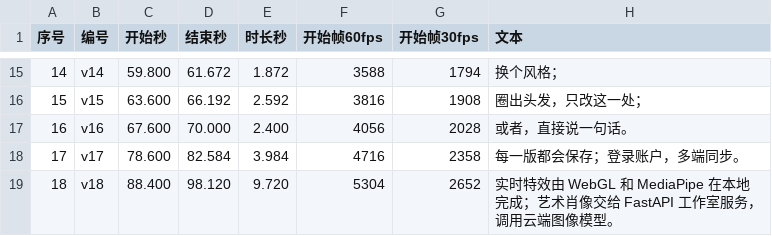
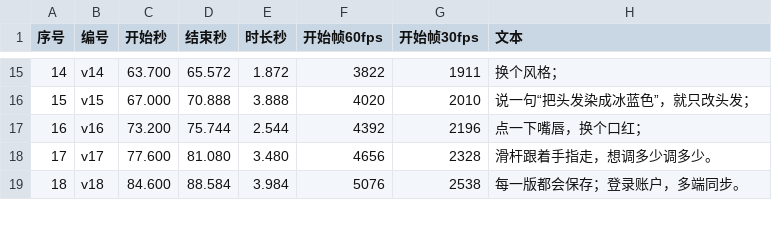
Before and after one commit to 1760139151lkh-ctrl/hakishow, a CSV file: deliverables/配音替换包/旁白时间表.csv, drawn as a sheet; only a part is shown, gaps mark what is left out; the diff covers the shown part only.

```diff
--- a/deliverables/配音替换包/旁白时间表.csv
+++ b/deliverables/配音替换包/旁白时间表.csv
@@ -15,5 +15,5 @@
-14,v14,59.800,61.672,1.872,3588,1794,换个风格；
-15,v15,63.600,66.192,2.592,3816,1908,圈出头发，只改这一处；
-16,v16,67.600,70.000,2.400,4056,2028,或者，直接说一句话。
-17,v17,78.600,82.584,3.984,4716,2358,每一版都会保存；登录账户，多端同步。
-18,v18,88.400,98.120,9.720,5304,2652,实时特效由 WebGL 和 MediaPipe 在本地完成；艺术肖像交给 FastAPI 工作室服务，调用云端图像模型。
+14,v14,63.700,65.572,1.872,3822,1911,换个风格；
+15,v15,67.000,70.888,3.888,4020,2010,说一句“把头发染成冰蓝色”，就只改头发；
+16,v16,73.200,75.744,2.544,4392,2196,点一下嘴唇，换个口红；
+17,v17,77.600,81.080,3.480,4656,2328,滑杆跟着手指走，想调多少调多少。
+18,v18,84.600,88.584,3.984,5076,2538,每一版都会保存；登录账户，多端同步。
```
Also changed, not shown: 1 added row and 37 edited cells elsewhere in this file, 34 other files.
